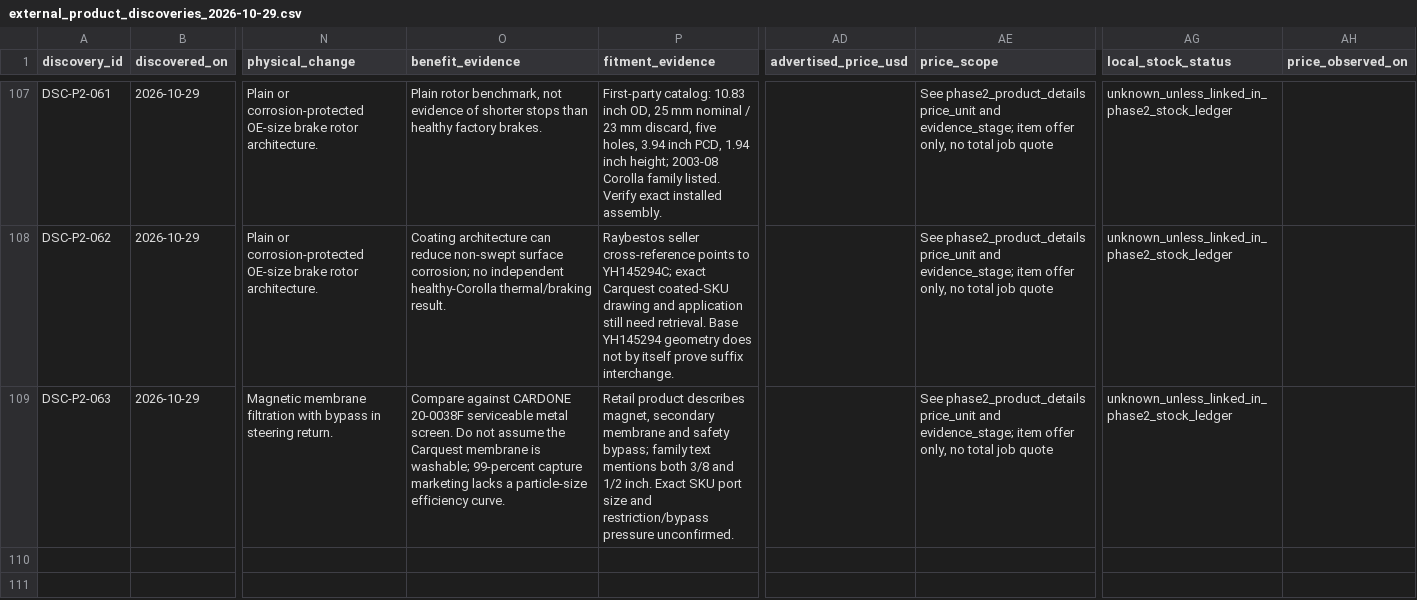
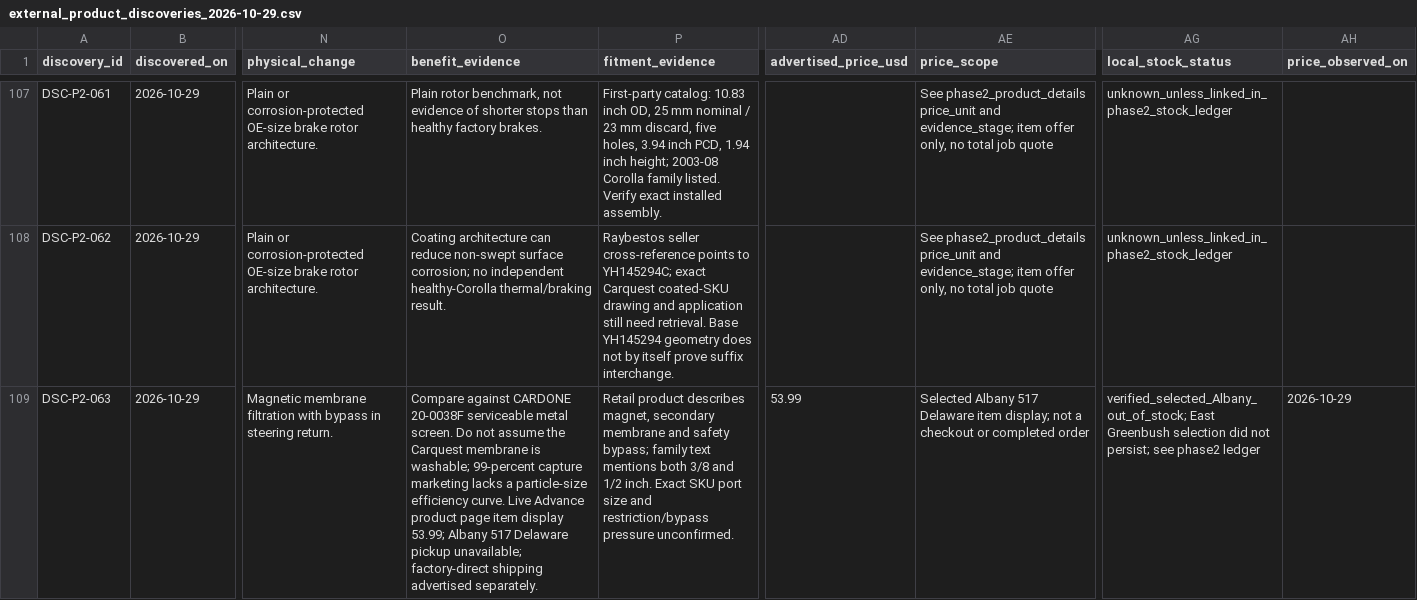
Before and after one commit to 79cbd8hmgj-wq/Felicity, a CSV file: database/external_product_discoveries_2026-10-29.csv, drawn as a sheet; only a part is shown, gaps mark what is left out; the diff names each change by its address in the sheet, - before the commit and + after, or states it on an @@ line.

```diff
--- a/database/external_product_discoveries_2026-10-29.csv
+++ b/database/external_product_discoveries_2026-10-29.csv
-O109 (benefit_evidence): …efficiency curve.
+O109 (benefit_evidence): …efficiency curve. Live Advance product page item display 53.99; Albany 517 Delaware pickup unavailable; factory-direct shipping advertised separately.
-AD109 (advertised_price_usd): (empty)
+AD109 (advertised_price_usd): 53.99
-AE109 (price_scope): See phase2_product_details price_unit and evidence_stage; item offer only, no total job quote
+AE109 (price_scope): Selected Albany 517 Delaware item display; not a checkout or completed order
-AG109 (local_stock_status): unknown_unless_linked_in_phase2_stock_ledger
+AG109 (local_stock_status): verified_selected_Albany_out_of_stock; East Greenbush selection did not persist; see phase2 ledger
-AH109 (price_observed_on): (empty)
+AH109 (price_observed_on): 2026-10-29
```
Also changed, not shown: database/external_product_offers_2026-10-29.csv, database/phase2_local_stock_2026-10-29.csv, 14 other files.
